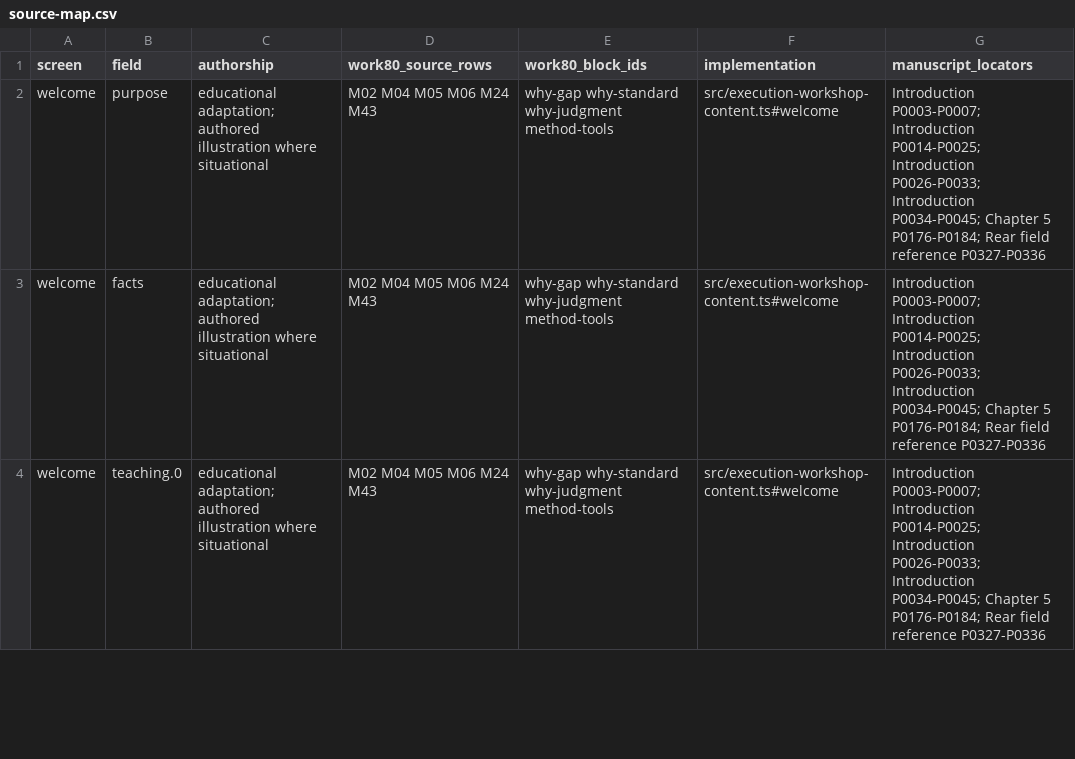
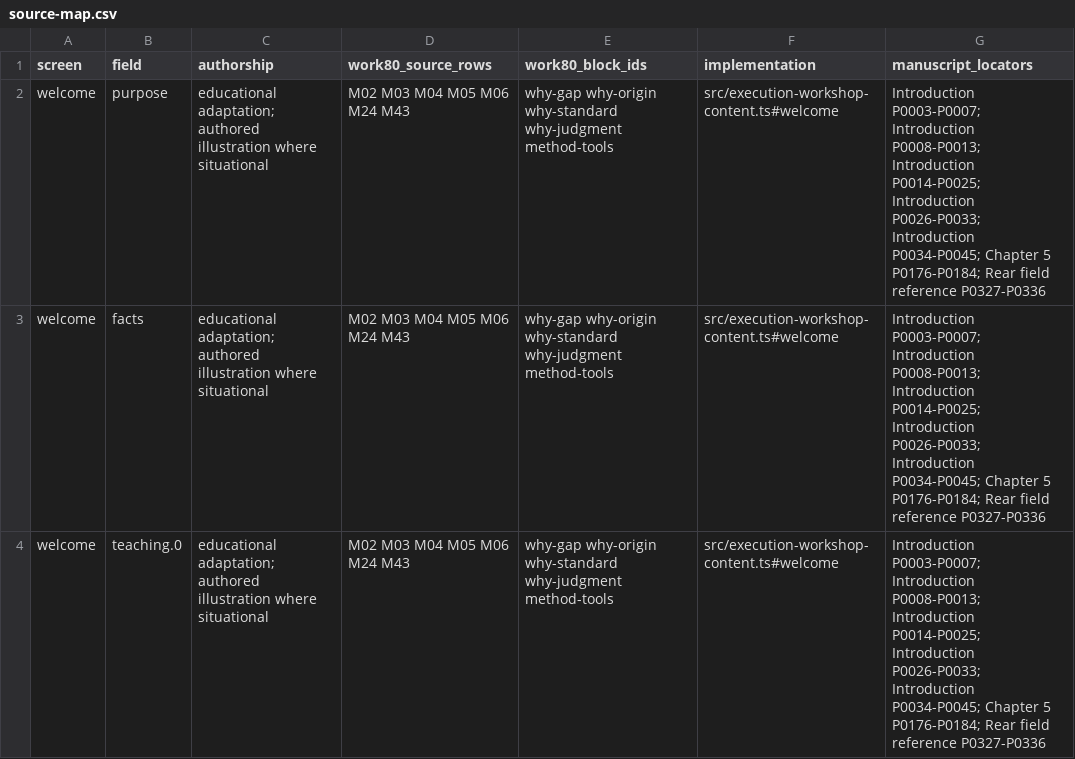
Before and after one commit to jimlunsford/only-empowerment, a CSV file: docs/work82/source-map.csv, drawn as a sheet; only a part is shown; the diff covers the shown part only.

Commit message:
Complete workshop branch navigation, source traceability and review coverage

```diff
--- a/docs/work82/source-map.csv
+++ b/docs/work82/source-map.csv
@@ -1,4 +1,4 @@
 screen,field,authorship,work80_source_rows,work80_block_ids,implementation,manuscript_locators
-welcome,purpose,educational adaptation; authored illustration where situational,M02 M04 M05 M06 M24 M43,why-gap why-standard why-judgment method-tools,src/execution-workshop-content.ts#welcome,Introduction P0003-P0007; Introduction P0014-P0025; Introduction P0026-P0033; Introduction P0034-P0045; Chapter 5 P0176-P0184; Rear field reference P0327-P0336
-welcome,facts,educational adaptation; authored illustration where situational,M02 M04 M05 M06 M24 M43,why-gap why-standard why-judgment method-tools,src/execution-workshop-content.ts#welcome,Introduction P0003-P0007; Introduction P0014-P0025; Introduction P0026-P0033; Introduction P0034-P0045; Chapter 5 P0176-P0184; Rear field reference P0327-P0336
-welcome,teaching.0,educational adaptation; authored illustration where situational,M02 M04 M05 M06 M24 M43,why-gap why-standard why-judgment method-tools,src/execution-workshop-content.ts#welcome,Introduction P0003-P0007; Introduction P0014-P0025; Introduction P0026-P0033; Introduction P0034-P0045; Chapter 5 P0176-P0184; Rear field reference P0327-P0336
+"welcome","purpose","educational adaptation; authored illustration where situational","M02 M03 M04 M05 M06 M24 M43","why-gap why-origin why-standard why-judgment method-tools","src/execution-workshop-content.ts#welcome","Introduction P0003-P0007; Introduction P0008-P0013; Introduction P0014-P0025; Introduction P0026-P0033; Introduction P0034-P0045; Chapter 5 P0176-P0184; Rear field reference P0327-P0336"
+"welcome","facts","educational adaptation; authored illustration where situational","M02 M03 M04 M05 M06 M24 M43","why-gap why-origin why-standard why-judgment method-tools","src/execution-workshop-content.ts#welcome","Introduction P0003-P0007; Introduction P0008-P0013; Introduction P0014-P0025; Introduction P0026-P0033; Introduction P0034-P0045; Chapter 5 P0176-P0184; Rear field reference P0327-P0336"
+"welcome","teaching.0","educational adaptation; authored illustration where situational","M02 M03 M04 M05 M06 M24 M43","why-gap why-origin why-standard why-judgment method-tools","src/execution-workshop-content.ts#welcome","Introduction P0003-P0007; Introduction P0008-P0013; Introduction P0014-P0025; Introduction P0026-P0033; Introduction P0034-P0045; Chapter 5 P0176-P0184; Rear field reference P0327-P0336"
```
Also changed, not shown: 4 added rows and 6 edited cells elsewhere in this file, 9 other files.
